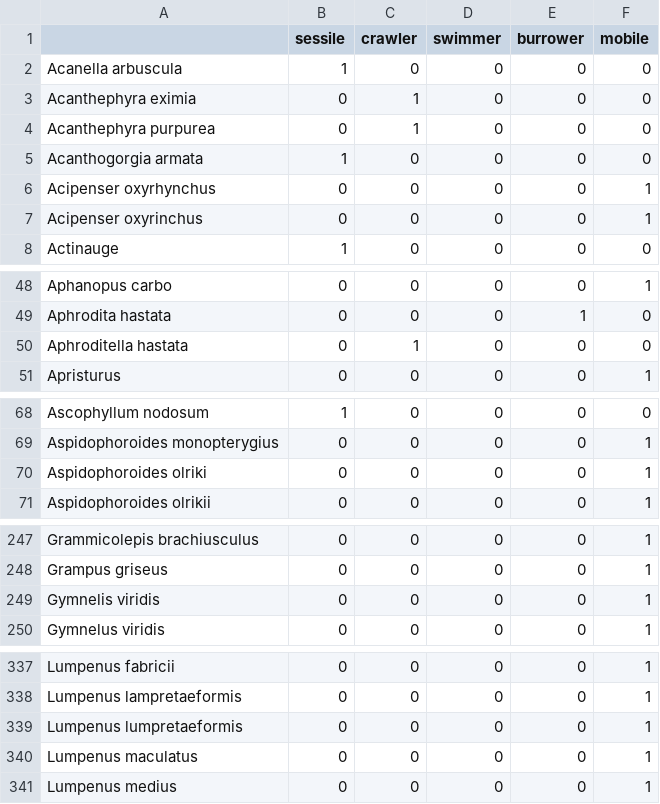
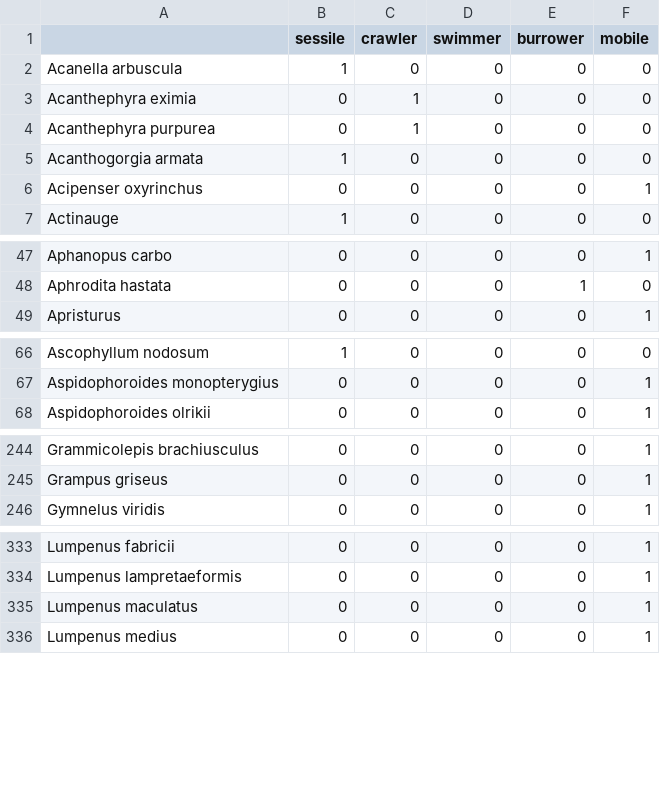
Before and after one commit to Ecosystem-Assessments/Species_Traits, a CSV file: Data/SpeciesTraits/Mobility.csv, drawn as a sheet; only a part is shown, gaps mark what is left out; the diff covers the shown part only; the diff names each change by its address in the sheet, - before the commit and + after, or states it on an @@ line.

Commit message:
update mobility

```diff
--- a/Data/SpeciesTraits/Mobility.csv
+++ b/Data/SpeciesTraits/Mobility.csv
-row 6: Acipenser oxyrhynchus | 0 | 0 | 0 | 0 | 1
-row 50: Aphroditella hastata | 0 | 1 | 0 | 0 | 0
-row 70: Aspidophoroides olriki | 0 | 0 | 0 | 0 | 1
-row 249: Gymnelis viridis | 0 | 0 | 0 | 0 | 1
-row 339: Lumpenus lumpretaeformis | 0 | 0 | 0 | 0 | 1
```
Also changed, not shown: 2 removed rows elsewhere in this file, 1 other file.
